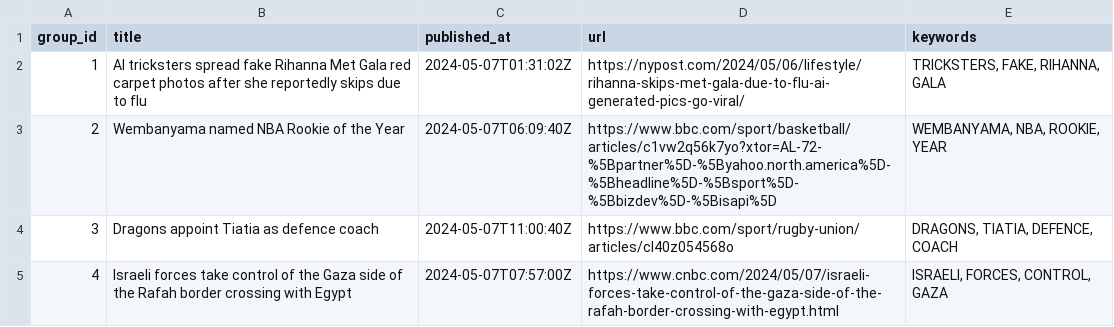
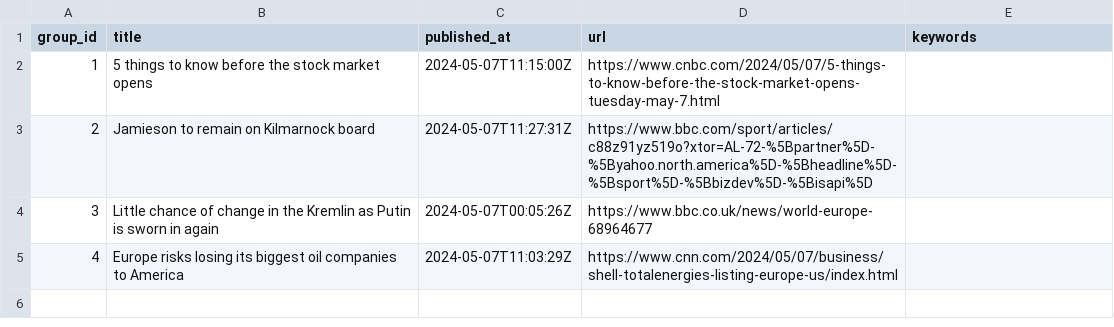
Before and after one commit to ritikaasri/newsgame, a CSV file: web/data/main.csv, drawn as a sheet.

Commit message:
Update news main.csv

```diff
--- a/web/data/main.csv
+++ b/web/data/main.csv
@@ -1,5 +1,5 @@
 group_id,title,published_at,url,keywords
-1,AI tricksters spread fake Rihanna Met Gala red carpet photos after she reportedly skips due to flu,2024-05-07T01:31:02Z,https://nypost.com/2024/05/06/lifestyle/rihanna-skips-met-gala-due-to-flu-ai-generated-pics-go-viral/,"TRICKSTERS, FAKE, RIHANNA, GALA"
-2,Wembanyama named NBA Rookie of the Year,2024-05-07T06:09:40Z,https://www.bbc.com/sport/basketball/articles/c1vw2q56k7yo?xtor=AL-72-%5Bpartner%5D-%5Byahoo.north.america%5D-%5Bheadline%5D-%5Bsport%5D-%5Bbizdev%5D-%5Bisapi%5D,"WEMBANYAMA, NBA, ROOKIE, YEAR"
-3,Dragons appoint Tiatia as defence coach,2024-05-07T11:00:40Z,https://www.bbc.com/sport/rugby-union/articles/cl40z054568o,"DRAGONS, TIATIA, DEFENCE, COACH"
-4,Israeli forces take control of the Gaza side of the Rafah border crossing with Egypt,2024-05-07T07:57:00Z,https://www.cnbc.com/2024/05/07/israeli-forces-take-control-of-the-gaza-side-of-the-rafah-border-crossing-with-egypt.html,"ISRAELI, FORCES, CONTROL, GAZA"
+1,5 things to know before the stock market opens,2024-05-07T11:15:00Z,https://www.cnbc.com/2024/05/07/5-things-to-know-before-the-stock-market-opens-tuesday-may-7.html,
+2,Jamieson to remain on Kilmarnock board,2024-05-07T11:27:31Z,https://www.bbc.com/sport/articles/c88z91yz519o?xtor=AL-72-%5Bpartner%5D-%5Byahoo.north.america%5D-%5Bheadline%5D-%5Bsport%5D-%5Bbizdev%5D-%5Bisapi%5D,
+3,Little chance of change in the Kremlin as Putin is sworn in again,2024-05-07T00:05:26Z,https://www.bbc.co.uk/news/world-europe-68964677,
+4,Europe risks losing its biggest oil companies to America,2024-05-07T11:03:29Z,https://www.cnn.com/2024/05/07/business/shell-totalenergies-listing-europe-us/index.html,
```
